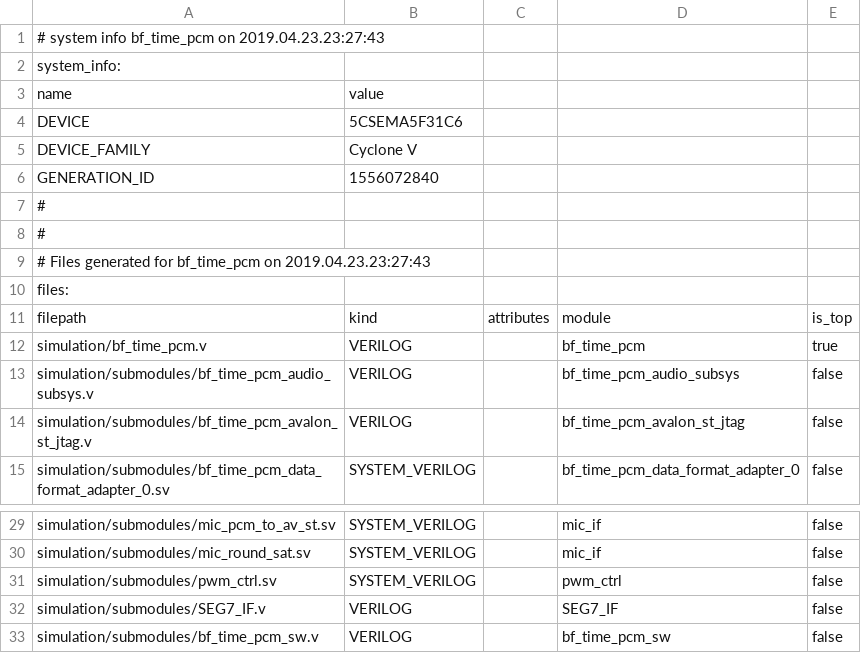
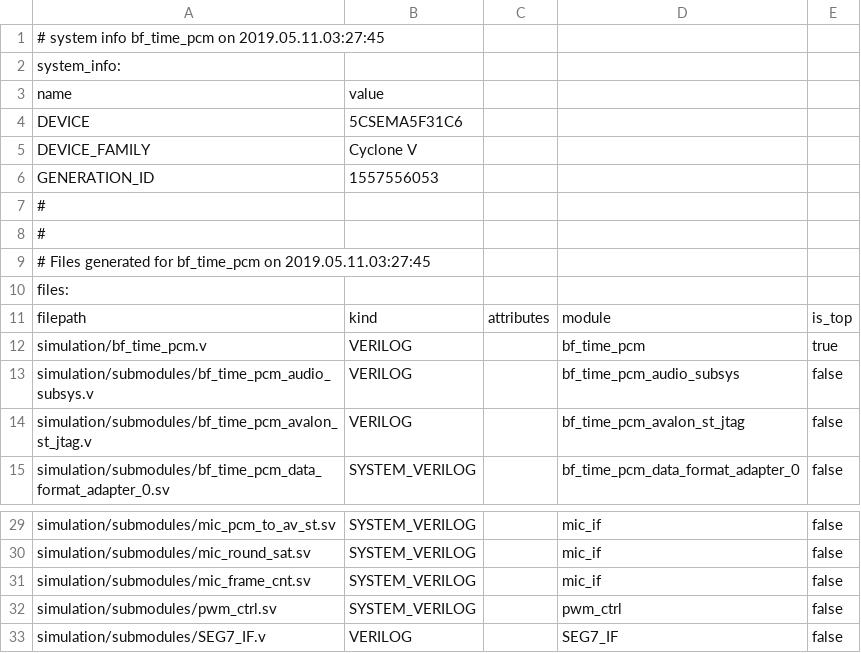
Before and after one commit to samjohn24/acoustic3d-pdm, a CSV file: de1-soc/ip/bf_time_pcm/bf_time_pcm.csv, drawn as a sheet; only a part is shown, gaps mark what is left out; the shorter side is filled out with more unchanged rows.

```diff
--- a/de1-soc/ip/bf_time_pcm/bf_time_pcm.csv
+++ b/de1-soc/ip/bf_time_pcm/bf_time_pcm.csv
@@ -1,2 +1,2 @@
-# system info bf_time_pcm on 2019.04.23.23:27:43
+# system info bf_time_pcm on 2019.05.11.03:27:45
 system_info:
@@ -5,6 +5,6 @@ DEVICE,5CSEMA5F31C6
 DEVICE_FAMILY,Cyclone V
-GENERATION_ID,1556072840
+GENERATION_ID,1557556053
 #
 #
-# Files generated for bf_time_pcm on 2019.04.23.23:27:43
+# Files generated for bf_time_pcm on 2019.05.11.03:27:45
 files:
@@ -30,2 +30,3 @@ simulation/submodules/mic_pcm_to_av_st.sv,SYSTEM_VERILOG,,mic_if,false
 simulation/submodules/mic_round_sat.sv,SYSTEM_VERILOG,,mic_if,false
+simulation/submodules/mic_frame_cnt.sv,SYSTEM_VERILOG,,mic_if,false
 simulation/submodules/pwm_ctrl.sv,SYSTEM_VERILOG,,pwm_ctrl,false
```
Also changed, not shown: de1-soc/ip/bf_time_pcm/bf_time_pcm_tb.csv, 48 other files.
